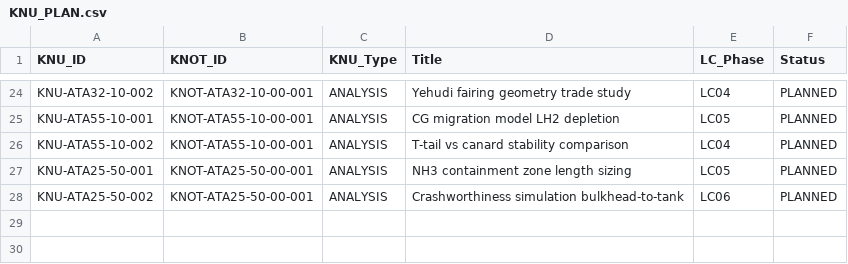
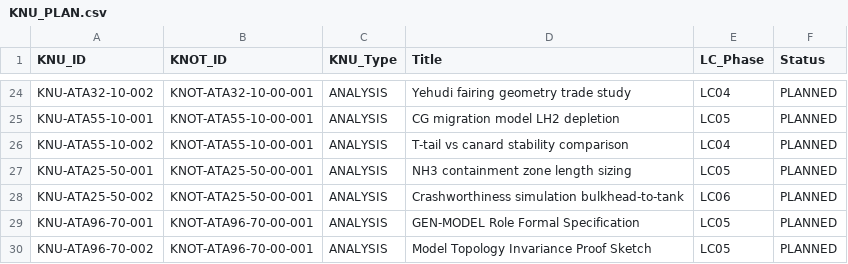
Before and after one commit to AmedeoPelliccia/aircraftmodel, a CSV file: SSOT/LC01_PROBLEM_STATEMENT/KNU_PLAN.csv, drawn as a sheet; only a part is shown, gaps mark what is left out.

Commit message:
Formalizes GEN-MODEL mode governance and enforcement
Introduces observer/delineant mode separation for LC05 analysis models,
including formal specification, agent registry, enforcement rules, CI,
and pre-commit enforcement. Ensures strict governance constraints on
structural deltas, baseline traceability, and certification coupling.
Clarifies directory structure, placement, and traceability links.

Relates to KNOT-ATA96-70-00-001 / KNU-ATA96-70-001

```diff
--- a/SSOT/LC01_PROBLEM_STATEMENT/KNU_PLAN.csv
+++ b/SSOT/LC01_PROBLEM_STATEMENT/KNU_PLAN.csv
@@ -28 +28,3 @@ KNU-ATA25-50-001,KNOT-ATA25-50-00-001,ANALYSIS,NH3 containment zone length sizin
 KNU-ATA25-50-002,KNOT-ATA25-50-00-001,ANALYSIS,Crashworthiness simulation bulkhead-to-tank,LC06,PLANNED
+KNU-ATA96-70-001,KNOT-ATA96-70-00-001,ANALYSIS,GEN-MODEL Role Formal Specification,LC05,PLANNED
+KNU-ATA96-70-002,KNOT-ATA96-70-00-001,ANALYSIS,Model Topology Invariance Proof Sketch,LC05,PLANNED
```
Also changed, not shown: SSOT/LC01_PROBLEM_STATEMENT/KNOTS.csv, SSOT/LC01_PROBLEM_STATEMENT/RACI.csv, 16 other files.
